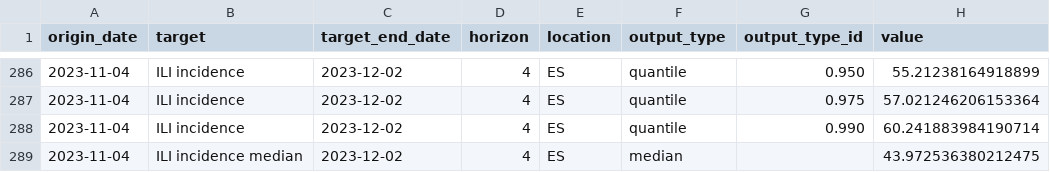
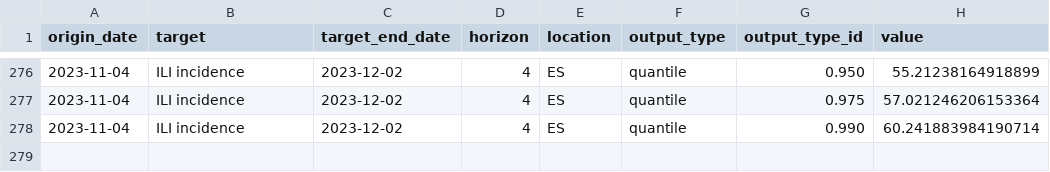
Before and after one commit to european-modelling-hubs/flu-forecast-hub, a CSV file: model-output/Test1-SIRModel/2023-11-04-Test1-SIRModel.csv, drawn as a sheet; only a part is shown, gaps mark what is left out; the diff covers the shown part only.

```diff
--- a/model-output/Test1-SIRModel/2023-11-04-Test1-SIRModel.csv
+++ b/model-output/Test1-SIRModel/2023-11-04-Test1-SIRModel.csv
@@ -288,2 +278 @@ origin_date,target,target_end_date,horizon,location,output_type,output_type_id,v
 2023-11-04,ILI incidence,2023-12-02,4,ES,quantile,0.990,60.241883984190714
-2023-11-04,ILI incidence median,2023-12-02,4,ES,median,,43.972536380212475
```
Also changed, not shown: 10 removed rows elsewhere in this file.
